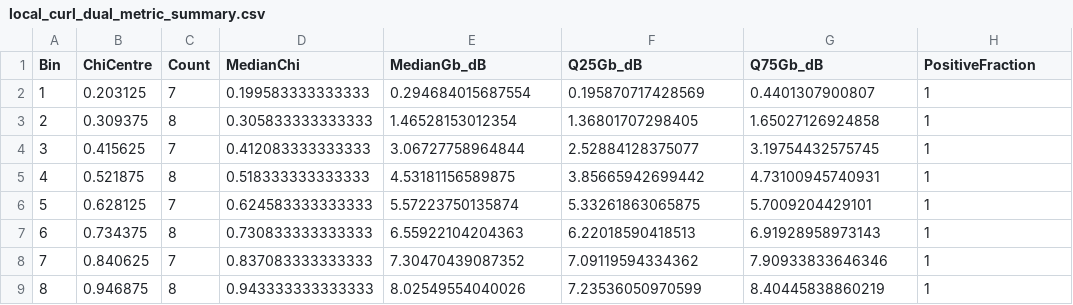
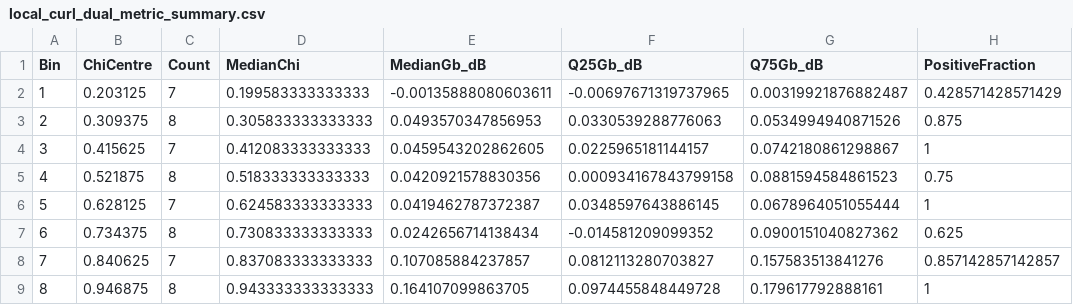
Before and after one commit to HITLqk/Sea_Surface_Simulation, a CSV file: Patterns/NRCS/output/local_curl_dual_metric_summary.csv, drawn as a sheet.

```diff
--- a/Patterns/NRCS/output/local_curl_dual_metric_summary.csv
+++ b/Patterns/NRCS/output/local_curl_dual_metric_summary.csv
@@ -1,9 +1,9 @@
 Bin,ChiCentre,Count,MedianChi,MedianGb_dB,Q25Gb_dB,Q75Gb_dB,PositiveFraction
-1,0.203125,7,0.199583333333333,0.294684015687554,0.195870717428569,0.4401307900807,1
-2,0.309375,8,0.305833333333333,1.46528153012354,1.36801707298405,1.65027126924858,1
-3,0.415625,7,0.412083333333333,3.06727758964844,2.52884128375077,3.19754432575745,1
-4,0.521875,8,0.518333333333333,4.53181156589875,3.85665942699442,4.73100945740931,1
-5,0.628125,7,0.624583333333333,5.57223750135874,5.33261863065875,5.7009204429101,1
-6,0.734375,8,0.730833333333333,6.55922104204363,6.22018590418513,6.91928958973143,1
-7,0.840625,7,0.837083333333333,7.30470439087352,7.09119594334362,7.90933833646346,1
-8,0.946875,8,0.943333333333333,8.02549554040026,7.23536050970599,8.40445838860219,1
+1,0.203125,7,0.199583333333333,-0.00135888080603611,-0.00697671319737965,0.00319921876882487,0.428571428571429
+2,0.309375,8,0.305833333333333,0.0493570347856953,0.0330539288776063,0.0534994940871526,0.875
+3,0.415625,7,0.412083333333333,0.0459543202862605,0.0225965181144157,0.0742180861298867,1
+4,0.521875,8,0.518333333333333,0.0420921578830356,0.000934167843799158,0.0881594584861523,0.75
+5,0.628125,7,0.624583333333333,0.0419462787372387,0.0348597643886145,0.0678964051055444,1
+6,0.734375,8,0.730833333333333,0.0242656714138434,-0.014581209099352,0.0900151040827362,0.625
+7,0.840625,7,0.837083333333333,0.107085884237857,0.0812113280703827,0.157583513841276,0.857142857142857
+8,0.946875,8,0.943333333333333,0.164107099863705,0.0974455848449728,0.179617792888161,1
```
Also changed, not shown: Patterns/NRCS/output/local_curl_dual_metric_raw.csv, 7 other files.
